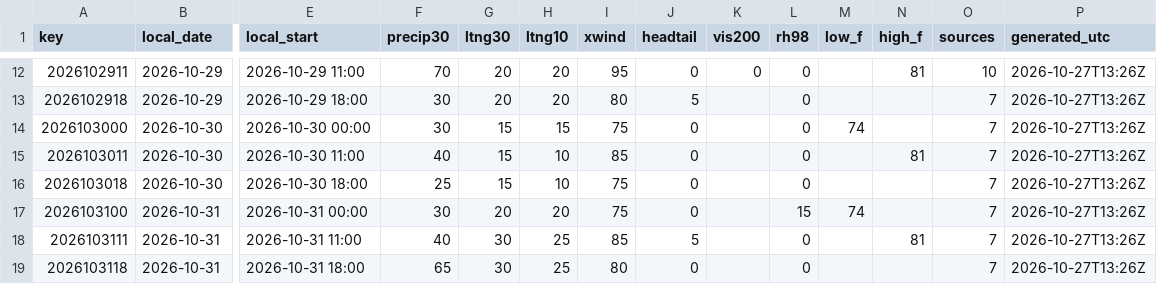
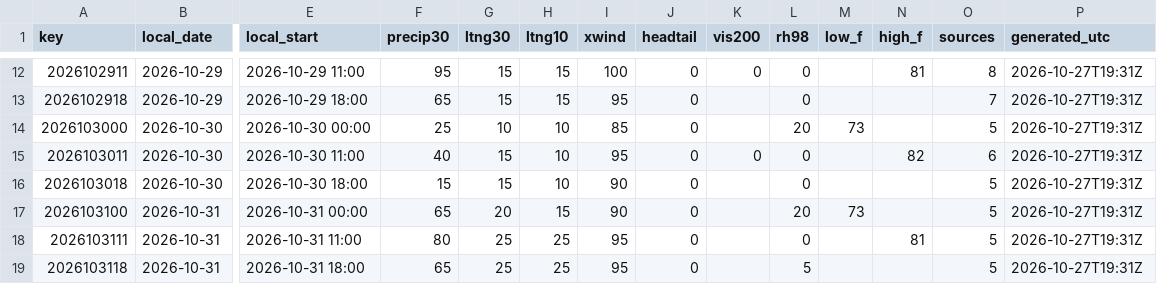
Before and after one commit to cyclonecizek/SLFWeather, a CSV file: docs/data/constraints.csv, drawn as a sheet; only a part is shown, gaps mark what is left out; the diff covers the shown part only; the diff names each change by its address in the sheet, - before the commit and + after, or states it on an @@ line.

```diff
--- a/docs/data/constraints.csv
+++ b/docs/data/constraints.csv
-F12 (precip30): 70
+F12 (precip30): 95
-G12:G13 (ltng30): 20
+G12:G13 (ltng30): 15
-H12:H13 (ltng10): 20
+H12:H13 (ltng10): 15
-I12 (xwind): 95
+I12 (xwind): 100
-O12 (sources): 10
+O12 (sources): 8
-P12:P19 (generated_utc): 2026-10-27T13:26Z
+P12:P19 (generated_utc): 2026-10-27T19:31Z
-F13 (precip30): 30
+F13 (precip30): 65
-I13 (xwind): 80
+I13 (xwind): 95
-J13 (headtail): 5
+J13 (headtail): 0
-F14 (precip30): 30
+F14 (precip30): 25
-G14 (ltng30): 15
+G14 (ltng30): 10
-H14 (ltng10): 15
+H14 (ltng10): 10
-I14 (xwind): 75
+I14 (xwind): 85
-L14 (rh98): 0
+L14 (rh98): 20
-M14 (low_f): 74
+M14 (low_f): 73
-O14 (sources): 7
+O14 (sources): 5
-I15 (xwind): 85
+I15 (xwind): 95
-K15 (vis200): (empty)
+K15 (vis200): 0
-N15 (high_f): 81
+N15 (high_f): 82
-O15 (sources): 7
+O15 (sources): 6
-F16 (precip30): 25
+F16 (precip30): 15
-I16:I17 (xwind): 75
+I16:I17 (xwind): 90
-O16:O19 (sources): 7
+O16:O19 (sources): 5
-F17 (precip30): 30
+F17 (precip30): 65
-H17 (ltng10): 20
+H17 (ltng10): 15
-L17 (rh98): 15
+L17 (rh98): 20
-M17 (low_f): 74
+M17 (low_f): 73
-F18 (precip30): 40
+F18 (precip30): 80
-G18:G19 (ltng30): 30
+G18:G19 (ltng30): 25
-I18 (xwind): 85
+I18 (xwind): 95
-J18 (headtail): 5
+J18 (headtail): 0
-I19 (xwind): 80
+I19 (xwind): 95
-L19 (rh98): 0
+L19 (rh98): 5
```
Also changed, not shown: 85 edited cells elsewhere in this file, docs/data/GFS_upper_air_KTTS.csv, docs/data/KTTS_ENS_wind.csv, 10 other files.
